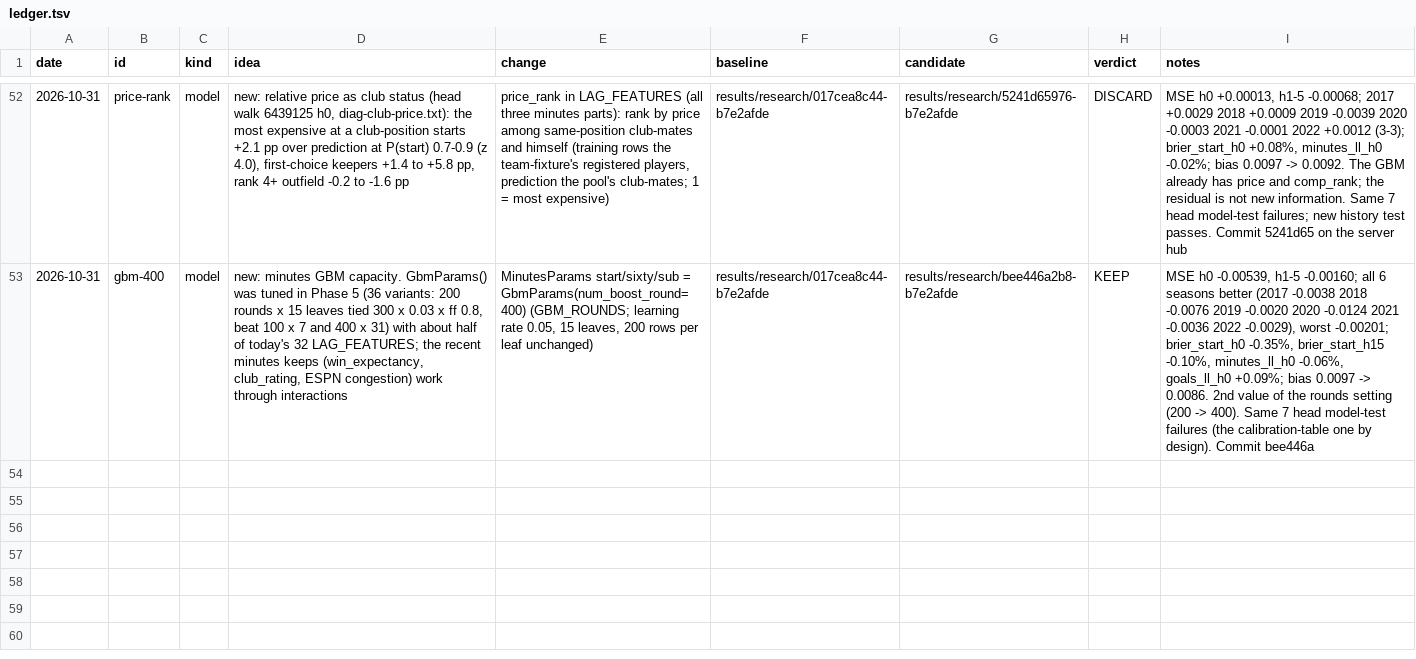
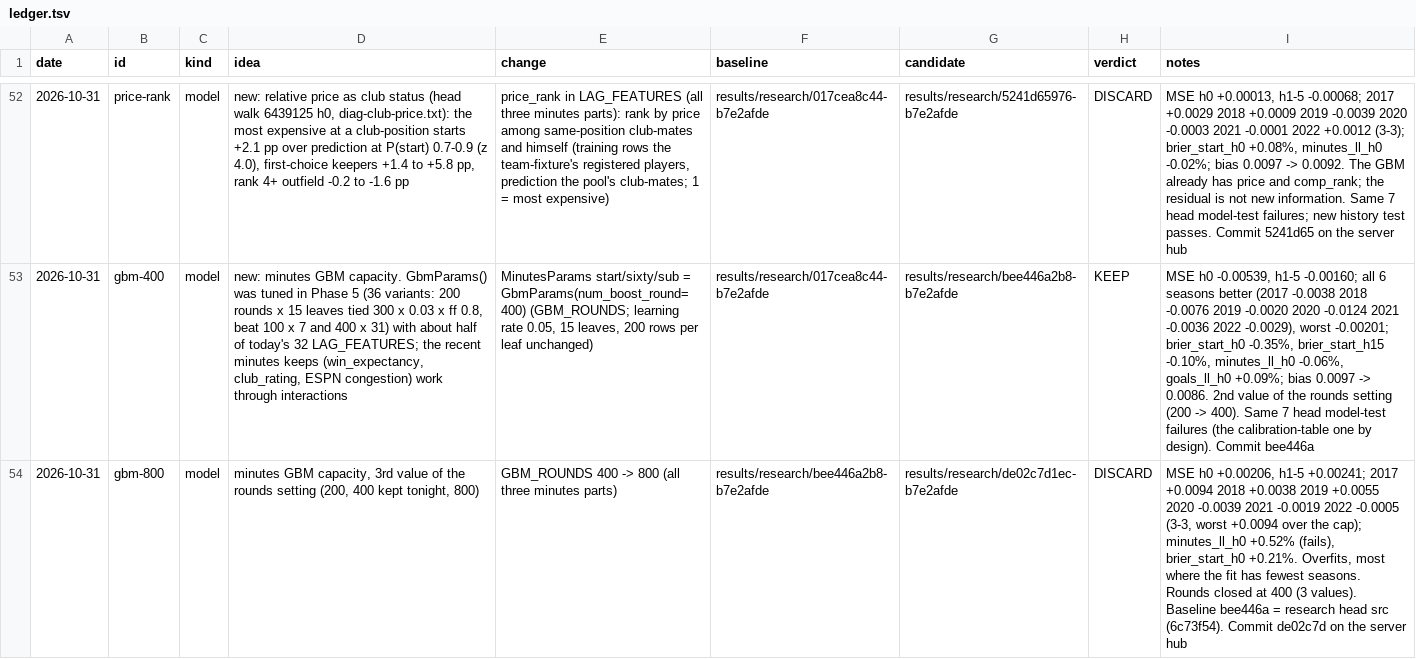
Before and after one commit to samintisar/fpl-optimizer, a TSV file: autoresearch/ledger.tsv, drawn as a sheet; only a part is shown, gaps mark what is left out; the diff names each change by its address in the sheet, - before the commit and + after, or states it on an @@ line.

```diff
--- a/autoresearch/ledger.tsv
+++ b/autoresearch/ledger.tsv
+row 54: 2026-10-31 | gbm-800 | model | minutes GBM capacity, 3rd value of the rounds setting (200, 400 kept tonight, 800) | GBM_ROUNDS 400 -> 800 (all three minutes parts) | results/research/bee446a2b8-b7e2afde | results/research/de02c7d1ec-b7e2afde | DISCARD | MSE h0 +0.00206, h1-5 +0.00241; 2017 +0.0094 2018 +0.0038 2019 +0.0055 2020 -0.0039 2021 -0.0019 2022 -0.0005 (3-3, worst +0.0094 over the cap); minutes_ll_h0 +0.52% (fails), brier_start_h0 +0.21%. Overfits, most where the fit has fewest seasons. Rounds closed at 400 (3 values). Baseline bee446a = research head src (6c73f54). Commit de02c7d on the server hub
```
